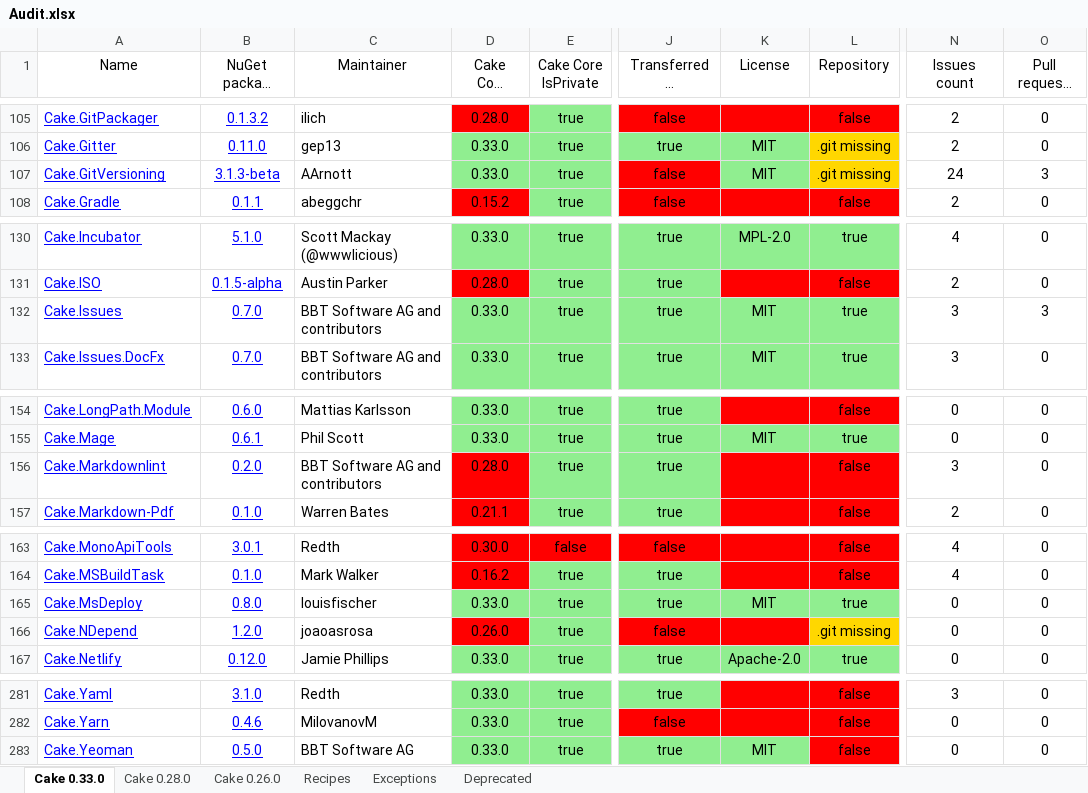
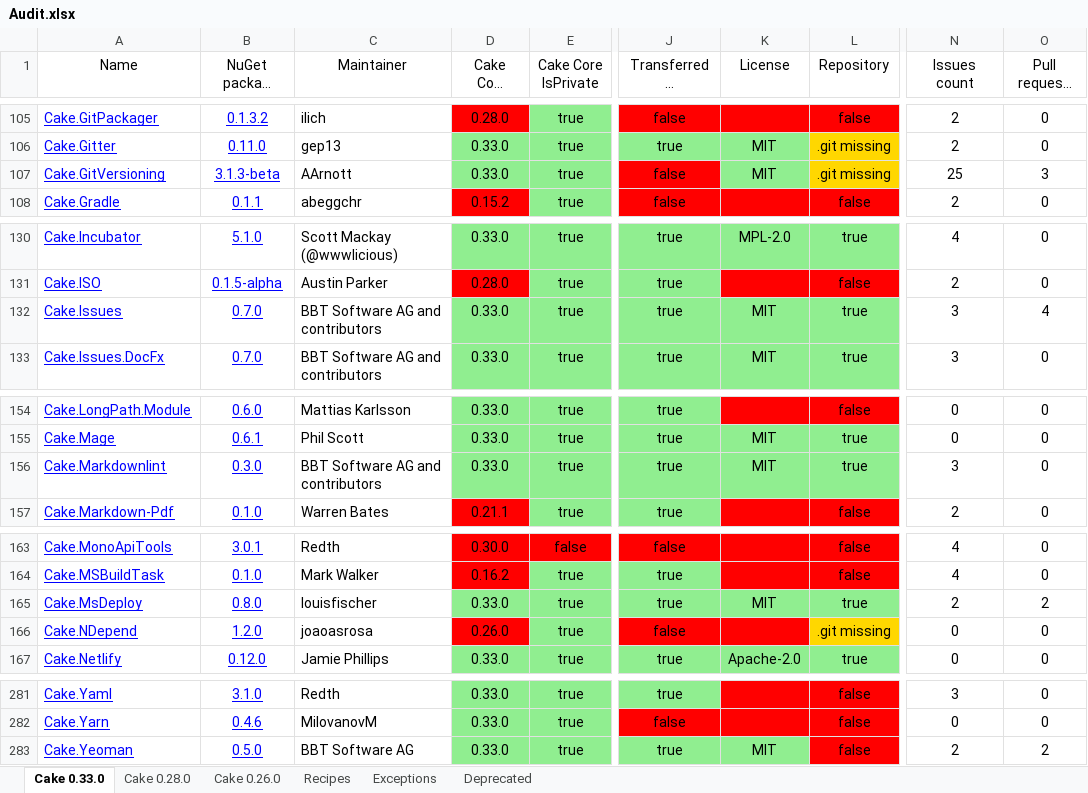
Before and after one commit to cake-contrib/Home, an Excel workbook: Audit.xlsx, sheet Cake 0.33.0, drawn as a sheet; only a part is shown, gaps mark what is left out; long unchanged cells end in …; values as stored, in another font and other column widths than the file's, no borders; the diff covers the shown part only; the diff names each change by its address in the sheet, - before the commit and + after, or states it on an @@ line.

```diff
--- a/Audit.xlsx (sheet Cake 0.33.0)
+++ b/Audit.xlsx (sheet Cake 0.33.0)
-N107 (Issues count): 24
+N107 (Issues count): 25
-O132 (Pull requests count): 3
+O132 (Pull requests count): 4
-B156 (NuGet package version): 0.2.0
+B156 (NuGet package version): 0.3.0
-D156 (Cake Core Version): 0.28.0
+D156 (Cake Core Version): 0.33.0
-D156 fill: #FF0000
+D156 fill: #90EE90
-K156 (License): (empty)
+K156 (License): MIT
-K156:L156 fill: #FF0000
+K156:L156 fill: #90EE90
-L156 (Repository): false
+L156 (Repository): true
-N165 (Issues count): 0
+N165 (Issues count): 2
-O165 (Pull requests count): 0
+O165 (Pull requests count): 2
-N283 (Issues count): 0
+N283 (Issues count): 2
-O283 (Pull requests count): 0
+O283 (Pull requests count): 2
```
Also changed, not shown: 1 edited cell elsewhere in this sheet, sheet Cake 0.28.0, sheet Cake 0.26.0, 7 other files.
